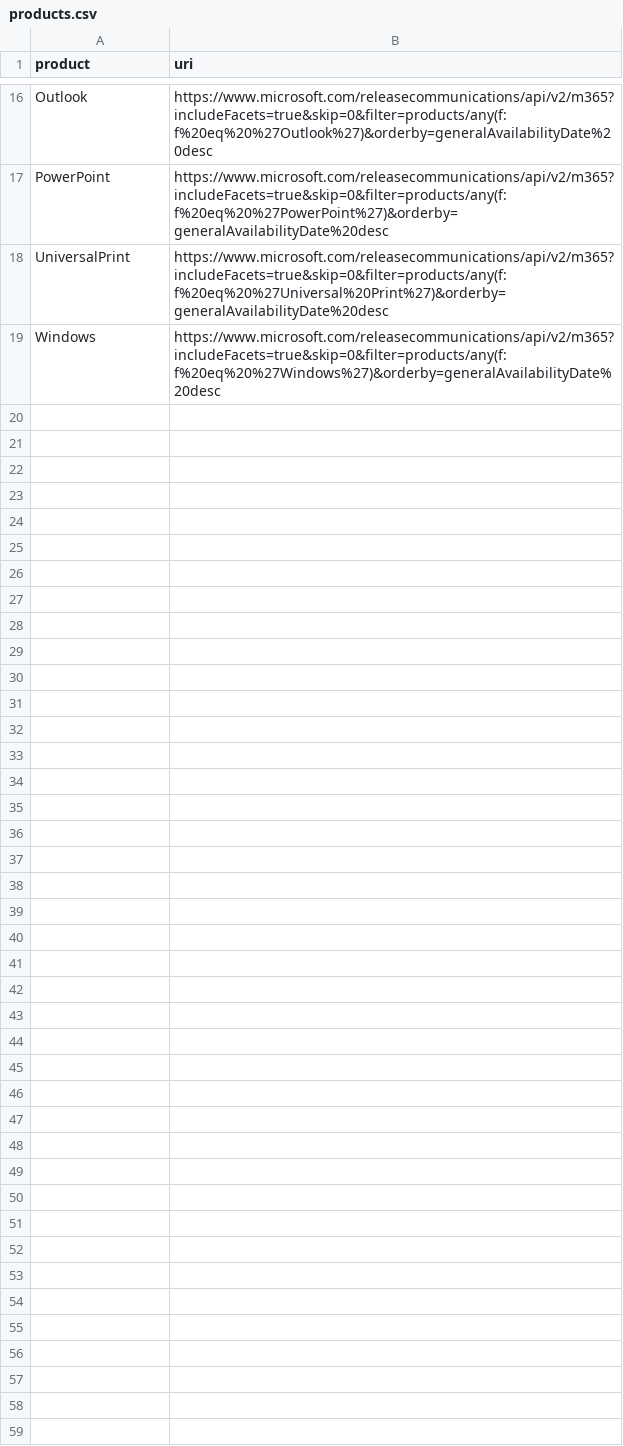
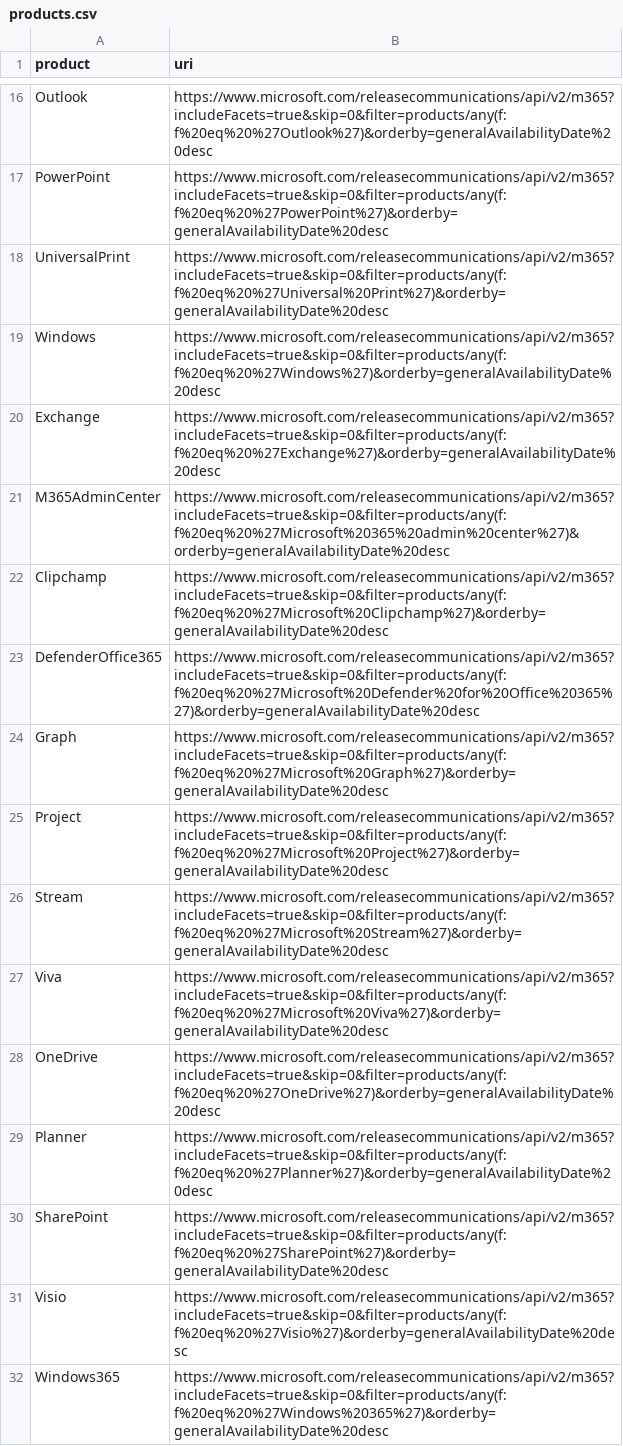
Before and after one commit to get-itips/m365visualroadmap, a CSV file: _data/products.csv, drawn as a sheet; only a part is shown, gaps mark what is left out.

Commit message:
2nd column

```diff
--- a/_data/products.csv
+++ b/_data/products.csv
@@ -19 +19,14 @@ UniversalPrint,https://www.microsoft.com/releasecommunications/api/v2/m365?inclu
 Windows,https://www.microsoft.com/releasecommunications/api/v2/m365?includeFacets=true&skip=0&filter=products/any(f:f%20eq%20%27Windows%27)&orderby=generalAvailabilityDate%20desc
+Exchange,https://www.microsoft.com/releasecommunications/api/v2/m365?includeFacets=true&skip=0&filter=products/any(f:f%20eq%20%27Exchange%27)&orderby=generalAvailabilityDate%20desc
+M365AdminCenter,https://www.microsoft.com/releasecommunications/api/v2/m365?includeFacets=true&skip=0&filter=products/any(f:f%20eq%20%27Microsoft%20365%20admin%20center%27)&orderby=generalAvailabilityDate%20desc
+Clipchamp,https://www.microsoft.com/releasecommunications/api/v2/m365?includeFacets=true&skip=0&filter=products/any(f:f%20eq%20%27Microsoft%20Clipchamp%27)&orderby=generalAvailabilityDate%20desc
+DefenderOffice365,https://www.microsoft.com/releasecommunications/api/v2/m365?includeFacets=true&skip=0&filter=products/any(f:f%20eq%20%27Microsoft%20Defender%20for%20Office%20365%27)&orderby=generalAvailabilityDate%20desc
+Graph,https://www.microsoft.com/releasecommunications/api/v2/m365?includeFacets=true&skip=0&filter=products/any(f:f%20eq%20%27Microsoft%20Graph%27)&orderby=generalAvailabilityDate%20desc
+Project,https://www.microsoft.com/releasecommunications/api/v2/m365?includeFacets=true&skip=0&filter=products/any(f:f%20eq%20%27Microsoft%20Project%27)&orderby=generalAvailabilityDate%20desc
+Stream,https://www.microsoft.com/releasecommunications/api/v2/m365?includeFacets=true&skip=0&filter=products/any(f:f%20eq%20%27Microsoft%20Stream%27)&orderby=generalAvailabilityDate%20desc
+Viva,https://www.microsoft.com/releasecommunications/api/v2/m365?includeFacets=true&skip=0&filter=products/any(f:f%20eq%20%27Microsoft%20Viva%27)&orderby=generalAvailabilityDate%20desc
+OneDrive,https://www.microsoft.com/releasecommunications/api/v2/m365?includeFacets=true&skip=0&filter=products/any(f:f%20eq%20%27OneDrive%27)&orderby=generalAvailabilityDate%20desc
+Planner,https://www.microsoft.com/releasecommunications/api/v2/m365?includeFacets=true&skip=0&filter=products/any(f:f%20eq%20%27Planner%27)&orderby=generalAvailabilityDate%20desc
+SharePoint,https://www.microsoft.com/releasecommunications/api/v2/m365?includeFacets=true&skip=0&filter=products/any(f:f%20eq%20%27SharePoint%27)&orderby=generalAvailabilityDate%20desc
+Visio,https://www.microsoft.com/releasecommunications/api/v2/m365?includeFacets=true&skip=0&filter=products/any(f:f%20eq%20%27Visio%27)&orderby=generalAvailabilityDate%20desc
+Windows365,https://www.microsoft.com/releasecommunications/api/v2/m365?includeFacets=true&skip=0&filter=products/any(f:f%20eq%20%27Windows%20365%27)&orderby=generalAvailabilityDate%20desc
```
